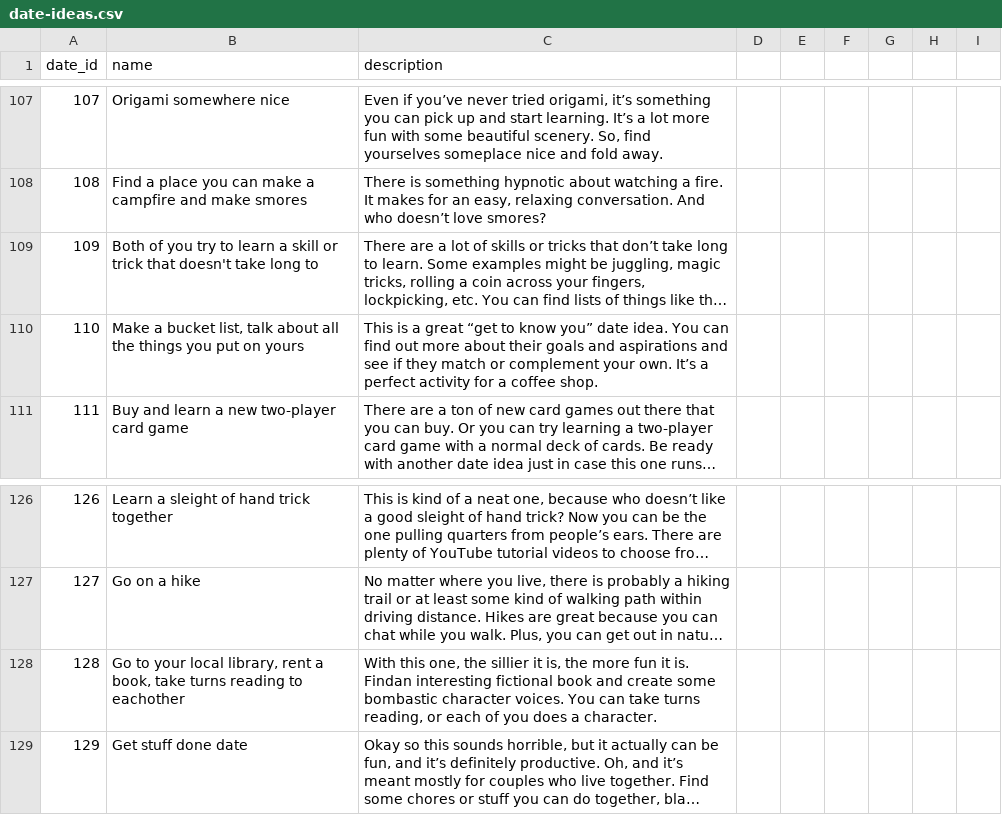
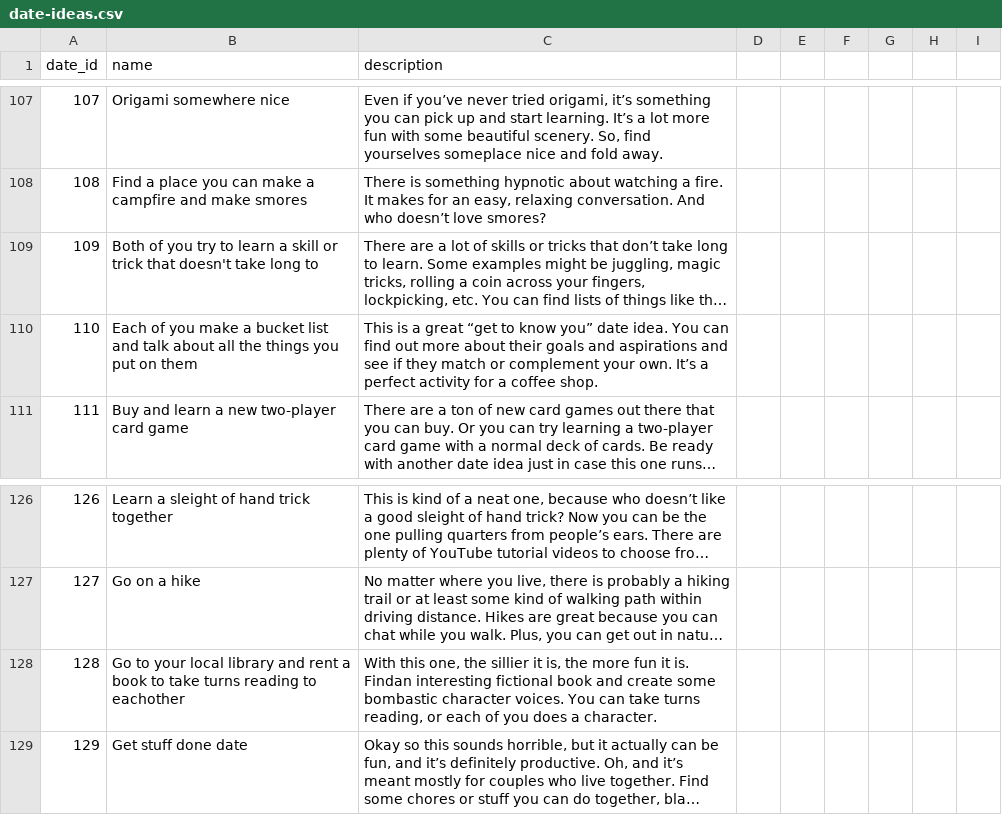
Before and after one commit to cnease10/project4backend, a CSV file: date-ideas.csv, drawn as a sheet; only a part is shown, gaps mark what is left out; long unchanged cells end in …; the diff covers the shown part only; the diff names each change by its address in the sheet, - before the commit and + after, or states it on an @@ line.

```diff
--- a/date-ideas.csv
+++ b/date-ideas.csv
-B110 (name): Make a bucket list, talk about all the things you put on yours
+B110 (name): Each of you make a bucket list and talk about all the things you put on them
-B128 (name): …your local library, rent a book, take turns…
+B128 (name): …your local library and rent a book to take turns…
```
Also changed, not shown: 22 edited cells elsewhere in this file, 1 other file.
